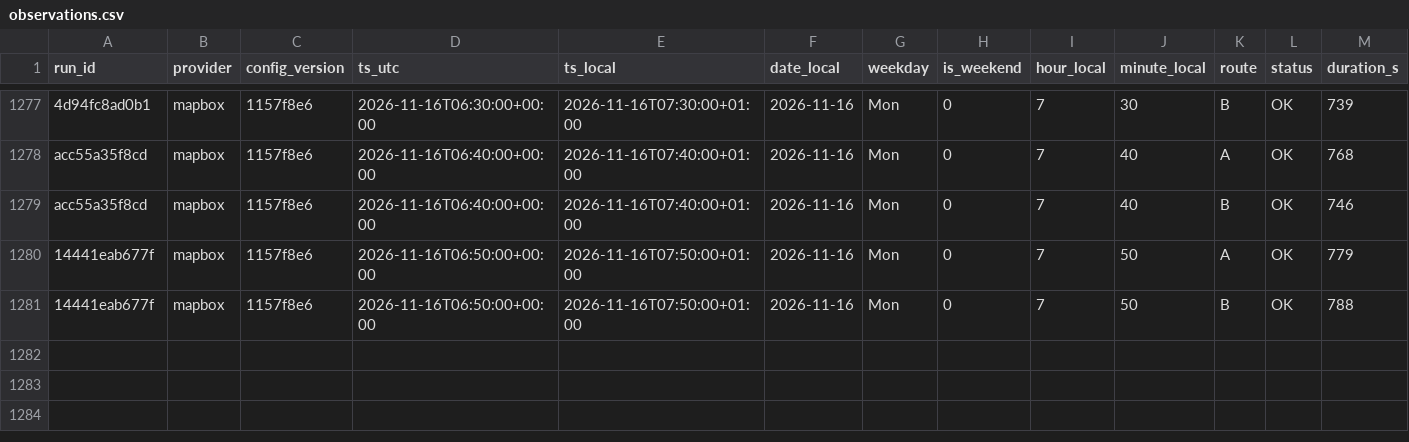
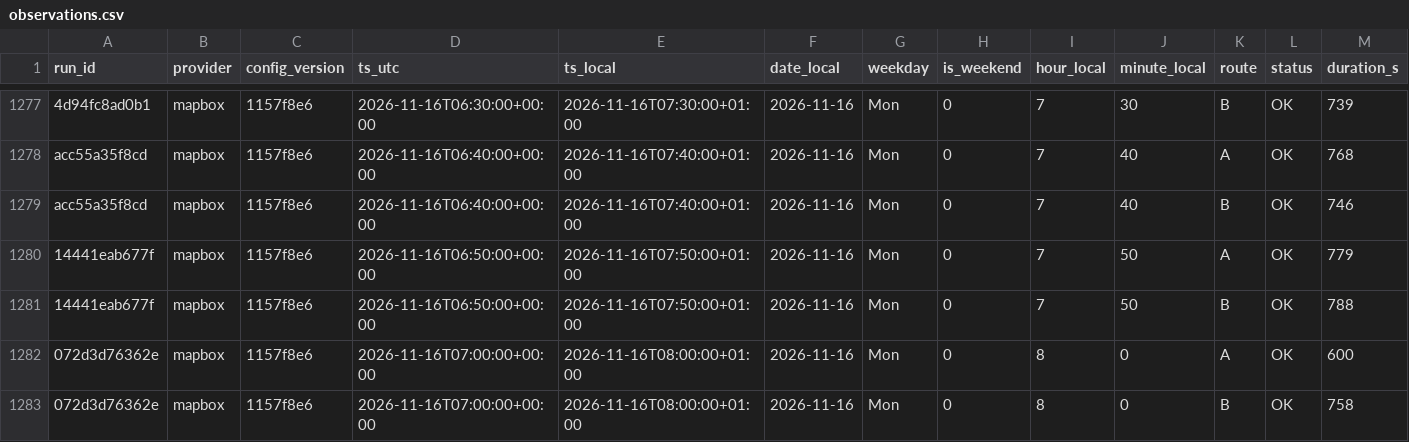
Before and after one commit to AngeloRules/route-data, a CSV file: data/observations.csv, drawn as a sheet; only a part is shown, gaps mark what is left out; rows hold the shown columns only; the diff names each change by its address in the sheet, - before the commit and + after, or states it on an @@ line.

Commit message:
Log travel times 2026-11-16T08:00+0100

```diff
--- a/data/observations.csv
+++ b/data/observations.csv
+row 1282: 072d3d76362e | mapbox | 1157f8e6 | 2026-11-16T07:00:00+00:00 | 2026-11-16T08:00:00+01:00 | 2026-11-16 | Mon | 0 | 8 | 0 | A | OK | 600
+row 1283: 072d3d76362e | mapbox | 1157f8e6 | 2026-11-16T07:00:00+00:00 | 2026-11-16T08:00:00+01:00 | 2026-11-16 | Mon | 0 | 8 | 0 | B | OK | 758
```
